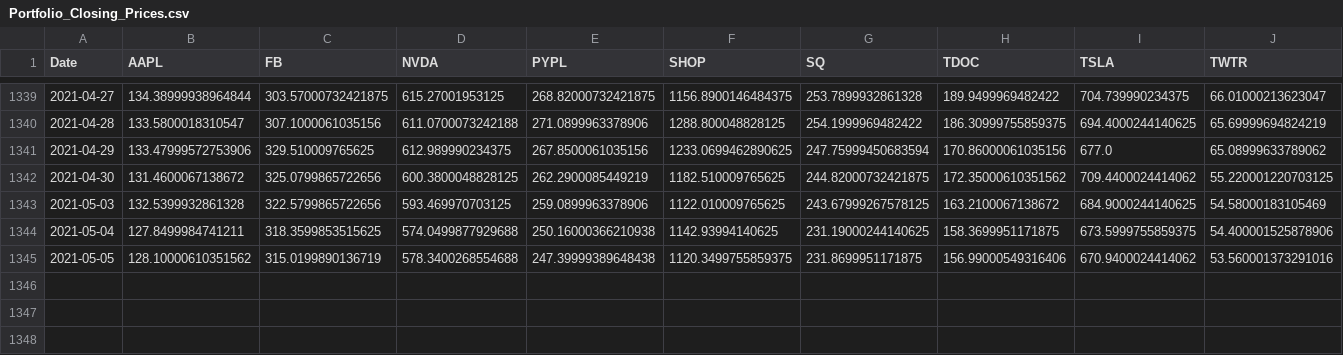
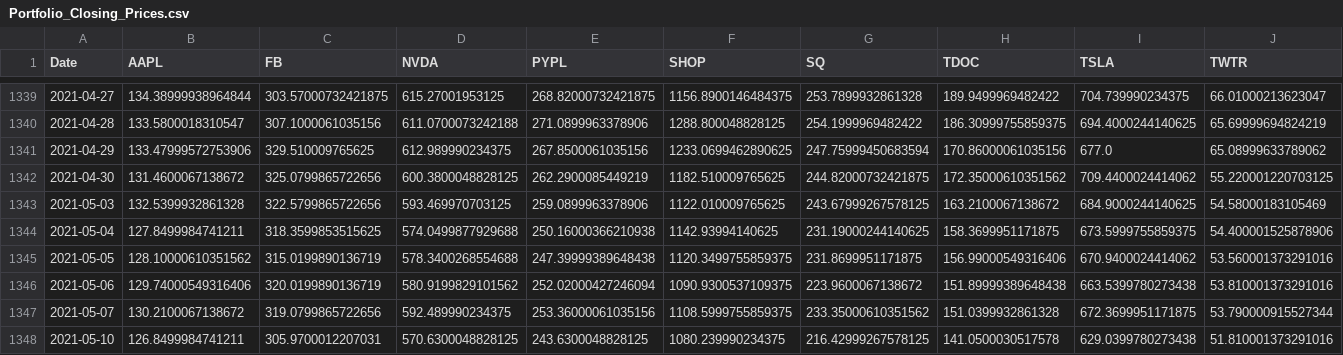
Before and after one commit to CKMitchell3/Portfolio_Analysis, a CSV file: Total_Portfolio/Resources/Portfolio_Closing_Prices.csv, drawn as a sheet; only a part is shown, gaps mark what is left out; rows hold the shown columns only; the diff names each change by its address in the sheet, - before the commit and + after, or states it on an @@ line.

```diff
--- a/Total_Portfolio/Resources/Portfolio_Closing_Prices.csv
+++ b/Total_Portfolio/Resources/Portfolio_Closing_Prices.csv
+row 1346: 2021-05-06 | 129.74000549316406 | 320.0199890136719 | 580.9199829101562 | 252.02000427246094 | 1090.9300537109375 | 223.9600067138672 | 151.89999389648438 | 663.5399780273438 | 53.810001373291016
+row 1347: 2021-05-07 | 130.2100067138672 | 319.0799865722656 | 592.489990234375 | 253.36000061035156 | 1108.5999755859375 | 233.35000610351562 | 151.0399932861328 | 672.3699951171875 | 53.790000915527344
+row 1348: 2021-05-10 | 126.8499984741211 | 305.9700012207031 | 570.6300048828125 | 243.6300048828125 | 1080.239990234375 | 216.42999267578125 | 141.0500030517578 | 629.0399780273438 | 51.810001373291016
```
Also changed, not shown: Total_Portfolio/Resources/Portfolio_Volumes.csv, 2 other files.
